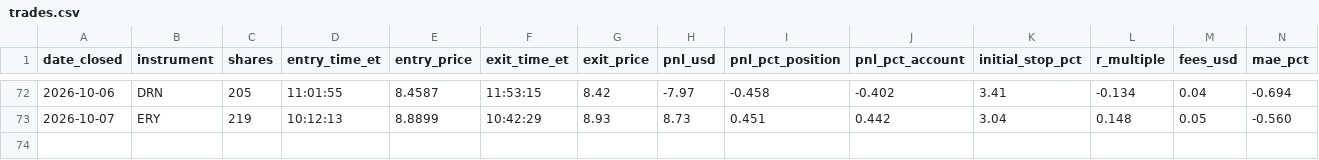
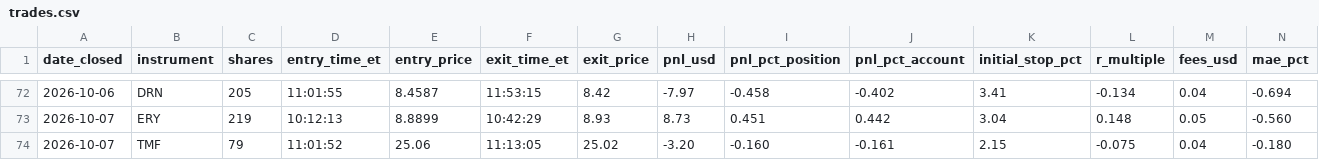
Before and after one commit to adamelci-22/Main, a CSV file: archive/trades.csv, drawn as a sheet; only a part is shown, gaps mark what is left out; rows hold the shown columns only; the diff names each change by its address in the sheet, - before the commit and + after, or states it on an @@ line.

```diff
--- a/archive/trades.csv
+++ b/archive/trades.csv
+row 74: 2026-10-07 | TMF | 79 | 11:01:52 | 25.06 | 11:13:05 | 25.02 | -3.20 | -0.160 | -0.161 | 2.15 | -0.075 | 0.04 | -0.180
```
Also changed, not shown: 1 other file.
